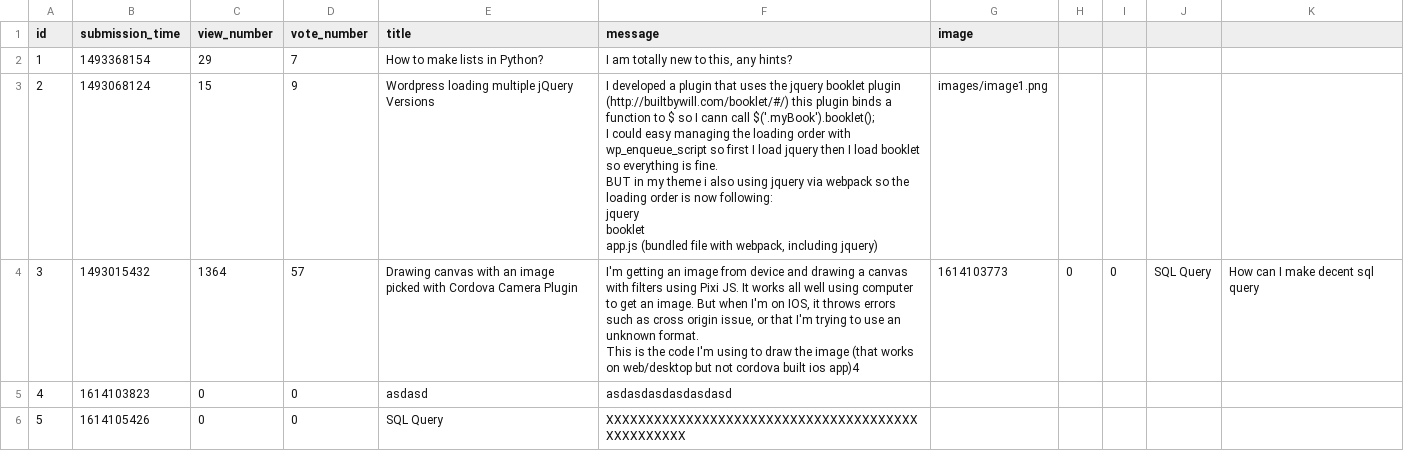
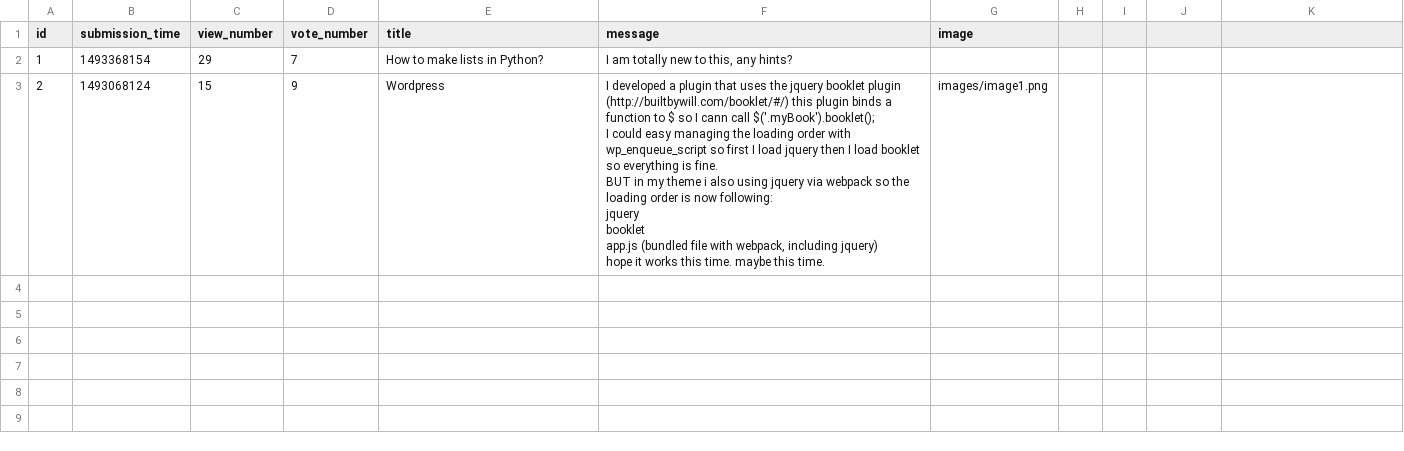
Before and after one commit to CodecoolGlobal/ask-mate-3-python-Sairieth, a CSV file: sample_data/question.csv, drawn as a sheet; ↵ is a line break in a cell; the diff names each change by its address in the sheet, - before the commit and + after, or states it on an @@ line.

Commit message:
Edit question implemented

```diff
--- a/sample_data/question.csv
+++ b/sample_data/question.csv
-E3 (title): Wordpress loading multiple jQuery Versions
+E3 (title): Wordpress
-F3 (message): …including jquery)
+F3 (message): …including jquery) ↵ hope it works this time. maybe this time.
-row 4: 3 | 1493015432 | 1364 | 57 | Drawing canvas with an image picked with Cordova Camera Plugin | I'm getting an image from device and drawing a canvas with filters using Pixi JS. It works all well using computer to get an image. But when I'm on IOS, it throws errors such as cross origin issue, or that I'm trying to use an unknown format. ↵ This is the code I'm using to draw the image (that works on web/desktop but not cordova built ios app)4 | 1614103773 | 0 | 0 | SQL Query | How can I make decent sql query
-row 5: 4 | 1614103823 | 0 | 0 | asdasd | asdasdasdasdasdasd
-row 6: 5 | 1614105426 | 0 | 0 | SQL Query | XXXXXXXXXXXXXXXXXXXXXXXXXXXXXXXXXXXXXXXXXXXXXXXXX
```
Also changed, not shown: 3 other files.
